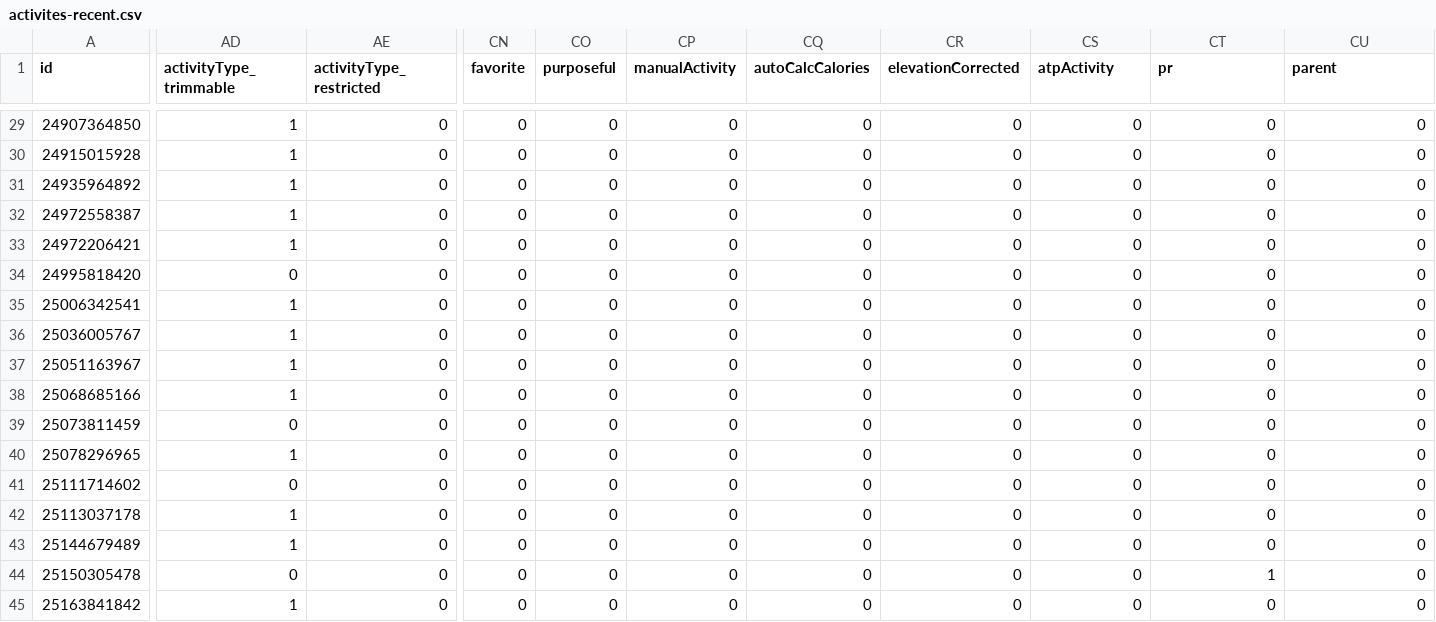
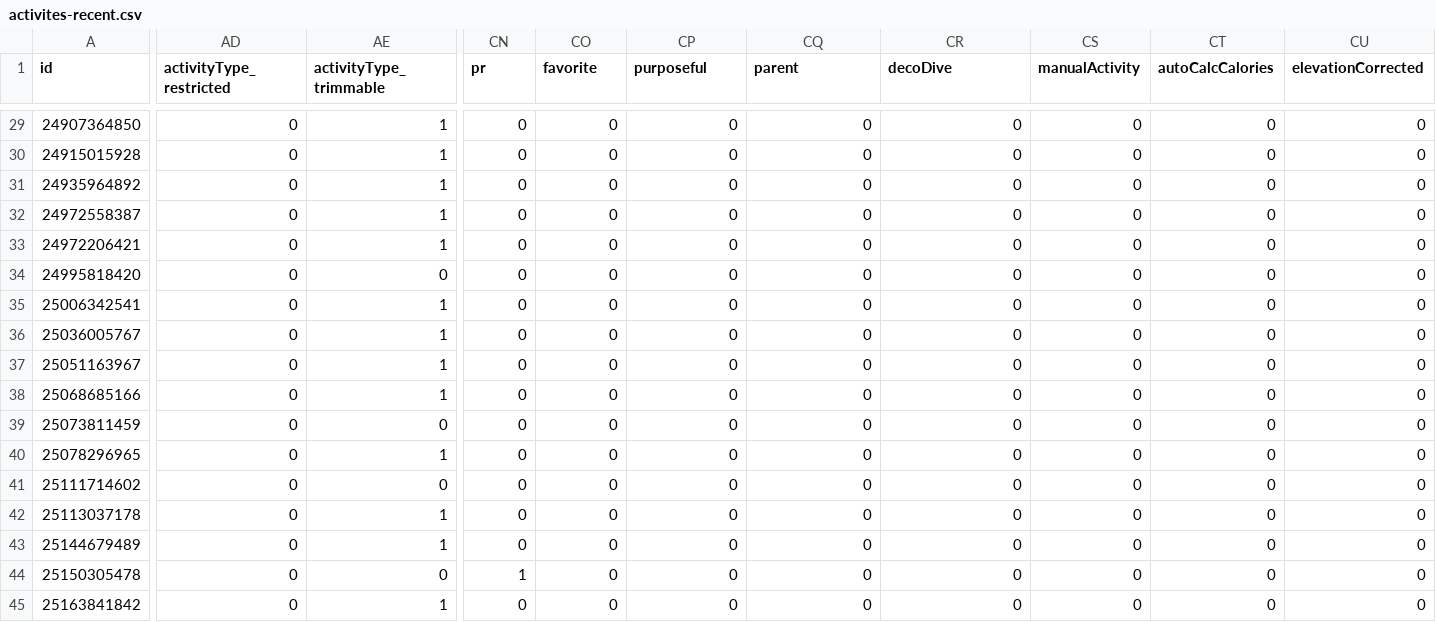
Before and after one commit to nicolasmahut-ui/garmin-data, a CSV file: activites-recent.csv, drawn as a sheet; only a part is shown, gaps mark what is left out; the diff covers the shown part only; the diff names each change by its address in the sheet, - before the commit and + after, or states it on an @@ line.

Commit message:
activites recentes 2026-11-22 17:00

```diff
--- a/activites-recent.csv
+++ b/activites-recent.csv
-AD1: activityType_trimmable
+AD1: activityType_restricted
-AE1: activityType_restricted
+AE1: activityType_trimmable
-CN1: favorite
+CN1: pr
-CO1: purposeful
+CO1: favorite
-CP1: manualActivity
+CP1: purposeful
-CQ1: autoCalcCalories
+CQ1: parent
-CR1: elevationCorrected
+CR1: decoDive
-CS1: atpActivity
+CS1: manualActivity
-CT1: pr
+CT1: autoCalcCalories
-CU1: parent
+CU1: elevationCorrected
-AD29:AD33 (activityType_restricted): 1
+AD29:AD33 (activityType_restricted): 0
-AE29:AE33 (activityType_trimmable): 0
+AE29:AE33 (activityType_trimmable): 1
-AD35:AD38 (activityType_restricted): 1
+AD35:AD38 (activityType_restricted): 0
-AE35:AE38 (activityType_trimmable): 0
+AE35:AE38 (activityType_trimmable): 1
-AD40 (activityType_restricted): 1
+AD40 (activityType_restricted): 0
-AE40 (activityType_trimmable): 0
+AE40 (activityType_trimmable): 1
-AD42:AD43 (activityType_restricted): 1
+AD42:AD43 (activityType_restricted): 0
-AE42:AE43 (activityType_trimmable): 0
+AE42:AE43 (activityType_trimmable): 1
-CN44 (pr): 0
+CN44 (pr): 1
-CT44 (autoCalcCalories): 1
+CT44 (autoCalcCalories): 0
-AD45 (activityType_restricted): 1
+AD45 (activityType_restricted): 0
-AE45 (activityType_trimmable): 0
+AE45 (activityType_trimmable): 1
```
Also changed, not shown: 51 edited cells elsewhere in this file.
